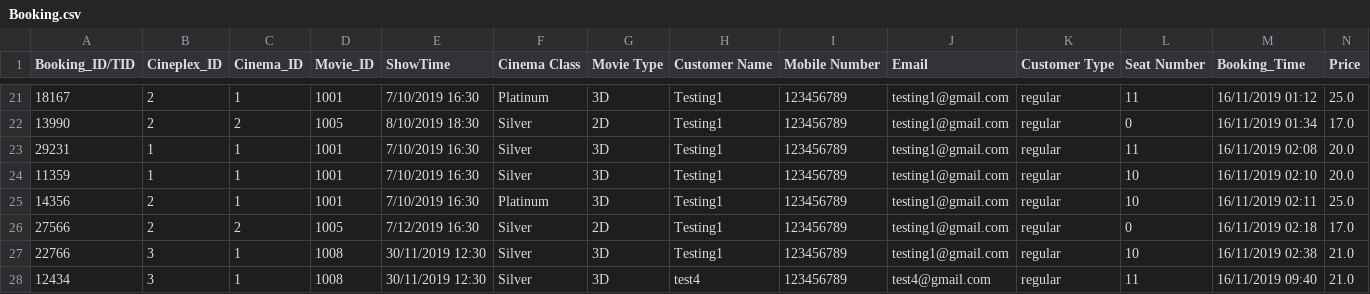
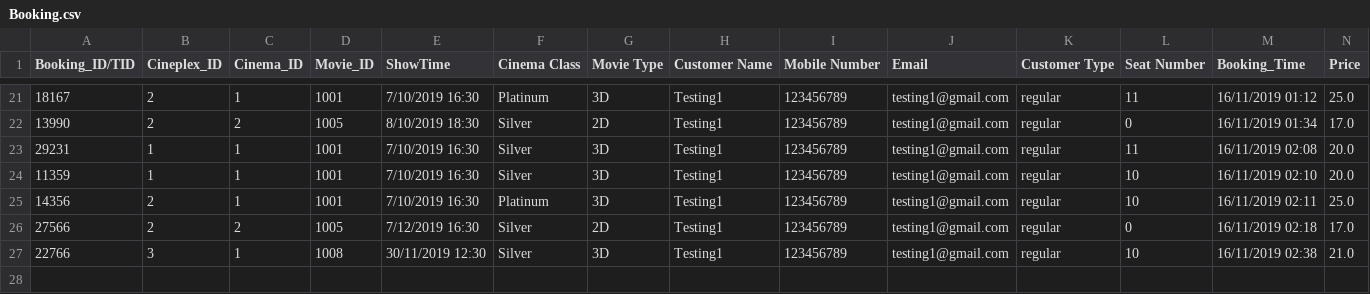
Before and after one commit to NumairFazili/Moblima, a CSV file: src/Data/Booking.csv, drawn as a sheet; only a part is shown, gaps mark what is left out; the diff names each change by its address in the sheet, - before the commit and + after, or states it on an @@ line.

```diff
--- a/src/Data/Booking.csv
+++ b/src/Data/Booking.csv
-row 28: 12434 | 3 | 1 | 1008 | 30/11/2019 12:30 | Silver | 3D | test4 | 123456789 | test4@gmail.com | regular | 11 | 16/11/2019 09:40 | 21.0
```
Also changed, not shown: src/Data/Cinema.csv, 19 other files.
